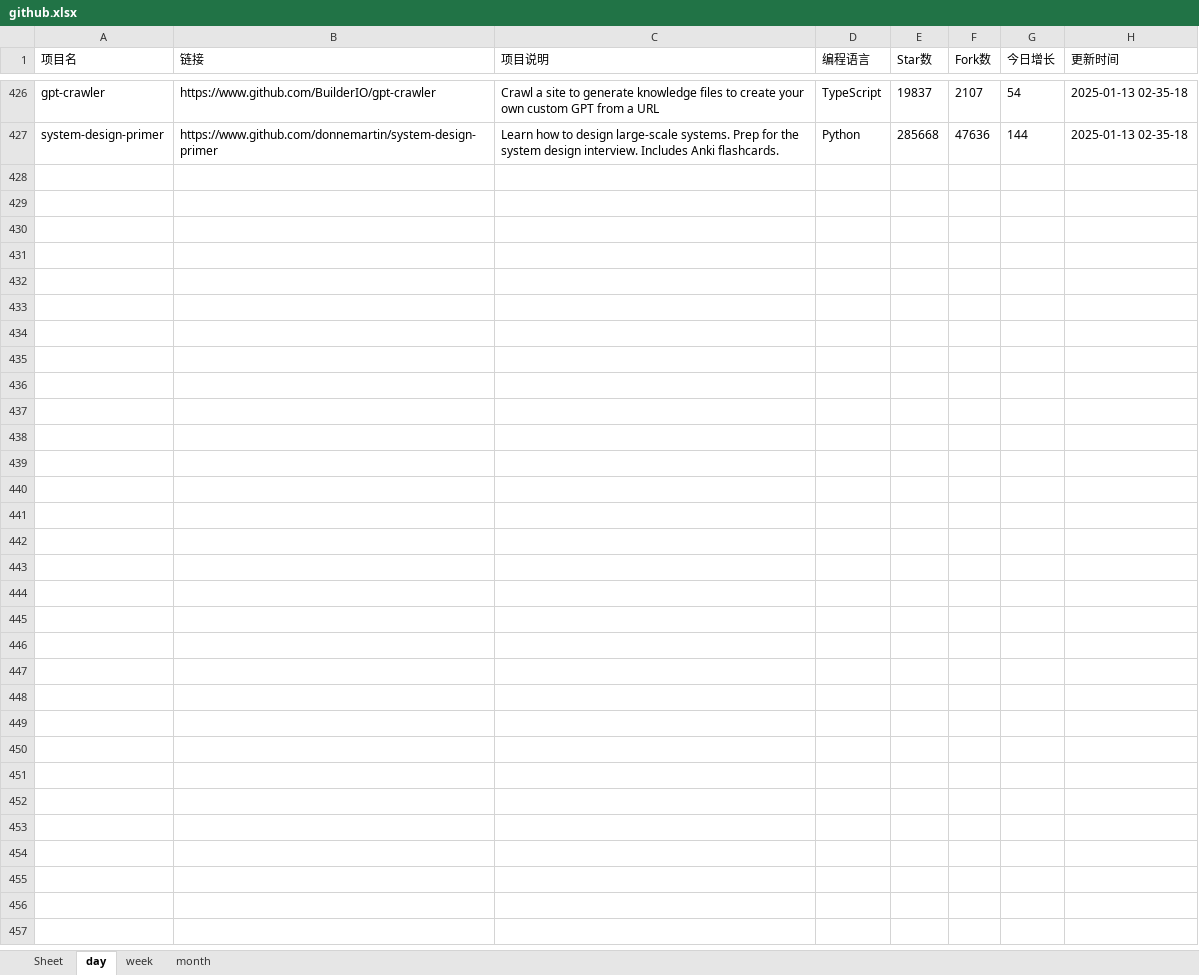
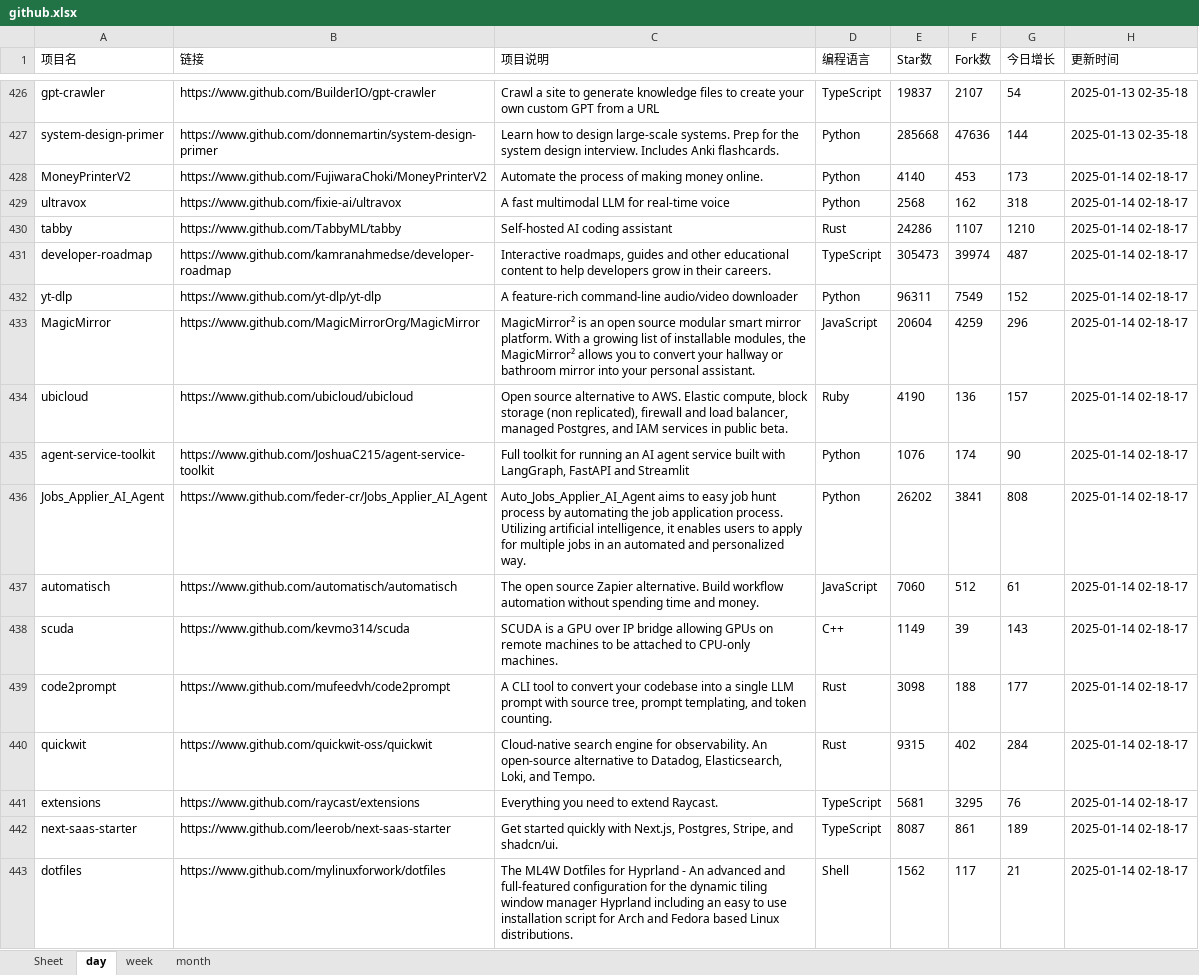
Before and after one commit to WHG555/github-today-repositories, an Excel workbook: github.xlsx, sheet day, drawn as a sheet; only a part is shown, gaps mark what is left out; values as stored, in another font and other column widths than the file's, no borders; the diff names each change by its address in the sheet, - before the commit and + after, or states it on an @@ line.

```diff
--- a/github.xlsx (sheet day)
+++ b/github.xlsx (sheet day)
+row 428: MoneyPrinterV2 | https://www.github.com/FujiwaraChoki/MoneyPrinterV2 | Automate the process of making money online. | Python | 4140 | 453 | 173 | 2025-01-14 02-18-17
+row 429: ultravox | https://www.github.com/fixie-ai/ultravox | A fast multimodal LLM for real-time voice | Python | 2568 | 162 | 318 | 2025-01-14 02-18-17
+row 430: tabby | https://www.github.com/TabbyML/tabby | Self-hosted AI coding assistant | Rust | 24286 | 1107 | 1210 | 2025-01-14 02-18-17
+row 431: developer-roadmap | https://www.github.com/kamranahmedse/developer-roadmap | Interactive roadmaps, guides and other educational content to help developers grow in their careers. | TypeScript | 305473 | 39974 | 487 | 2025-01-14 02-18-17
+row 432: yt-dlp | https://www.github.com/yt-dlp/yt-dlp | A feature-rich command-line audio/video downloader | Python | 96311 | 7549 | 152 | 2025-01-14 02-18-17
+row 433: MagicMirror | https://www.github.com/MagicMirrorOrg/MagicMirror | MagicMirror² is an open source modular smart mirror platform. With a growing list of installable modules, the MagicMirror² allows you to convert your hallway or bathroom mirror into your personal assistant. | JavaScript | 20604 | 4259 | 296 | 2025-01-14 02-18-17
+row 434: ubicloud | https://www.github.com/ubicloud/ubicloud | Open source alternative to AWS. Elastic compute, block storage (non replicated), firewall and load balancer, managed Postgres, and IAM services in public beta. | Ruby | 4190 | 136 | 157 | 2025-01-14 02-18-17
+row 435: agent-service-toolkit | https://www.github.com/JoshuaC215/agent-service-toolkit | Full toolkit for running an AI agent service built with LangGraph, FastAPI and Streamlit | Python | 1076 | 174 | 90 | 2025-01-14 02-18-17
+row 436: Jobs_Applier_AI_Agent | https://www.github.com/feder-cr/Jobs_Applier_AI_Agent | Auto_Jobs_Applier_AI_Agent aims to easy job hunt process by automating the job application process. Utilizing artificial intelligence, it enables users to apply for multiple jobs in an automated and personalized way. | Python | 26202 | 3841 | 808 | 2025-01-14 02-18-17
+row 437: automatisch | https://www.github.com/automatisch/automatisch | The open source Zapier alternative. Build workflow automation without spending time and money. | JavaScript | 7060 | 512 | 61 | 2025-01-14 02-18-17
+row 438: scuda | https://www.github.com/kevmo314/scuda | SCUDA is a GPU over IP bridge allowing GPUs on remote machines to be attached to CPU-only machines. | C++ | 1149 | 39 | 143 | 2025-01-14 02-18-17
+row 439: code2prompt | https://www.github.com/mufeedvh/code2prompt | A CLI tool to convert your codebase into a single LLM prompt with source tree, prompt templating, and token counting. | Rust | 3098 | 188 | 177 | 2025-01-14 02-18-17
+row 440: quickwit | https://www.github.com/quickwit-oss/quickwit | Cloud-native search engine for observability. An open-source alternative to Datadog, Elasticsearch, Loki, and Tempo. | Rust | 9315 | 402 | 284 | 2025-01-14 02-18-17
+row 441: extensions | https://www.github.com/raycast/extensions | Everything you need to extend Raycast. | TypeScript | 5681 | 3295 | 76 | 2025-01-14 02-18-17
+row 442: next-saas-starter | https://www.github.com/leerob/next-saas-starter | Get started quickly with Next.js, Postgres, Stripe, and shadcn/ui. | TypeScript | 8087 | 861 | 189 | 2025-01-14 02-18-17
+row 443: dotfiles | https://www.github.com/mylinuxforwork/dotfiles | The ML4W Dotfiles for Hyprland - An advanced and full-featured configuration for the dynamic tiling window manager Hyprland including an easy to use installation script for Arch and Fedora based Linux distributions. | Shell | 1562 | 117 | 21 | 2025-01-14 02-18-17
```
Also changed, not shown: sheet week, sheet month.
